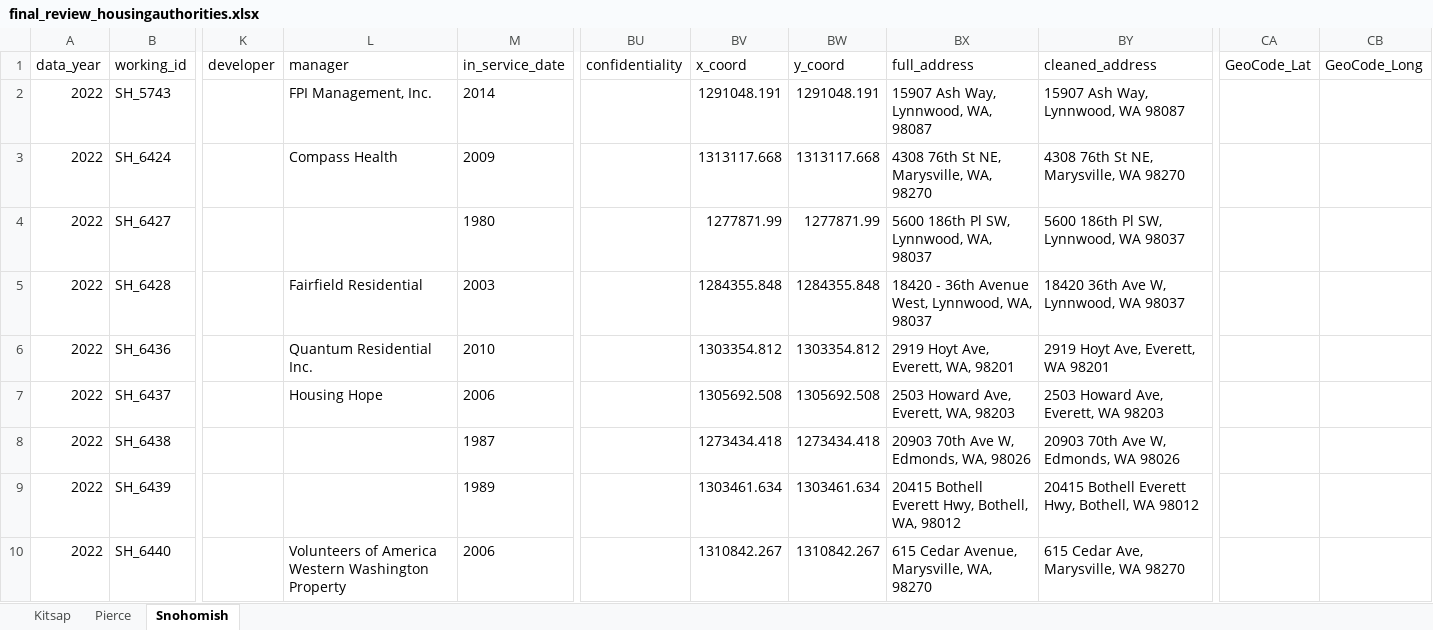
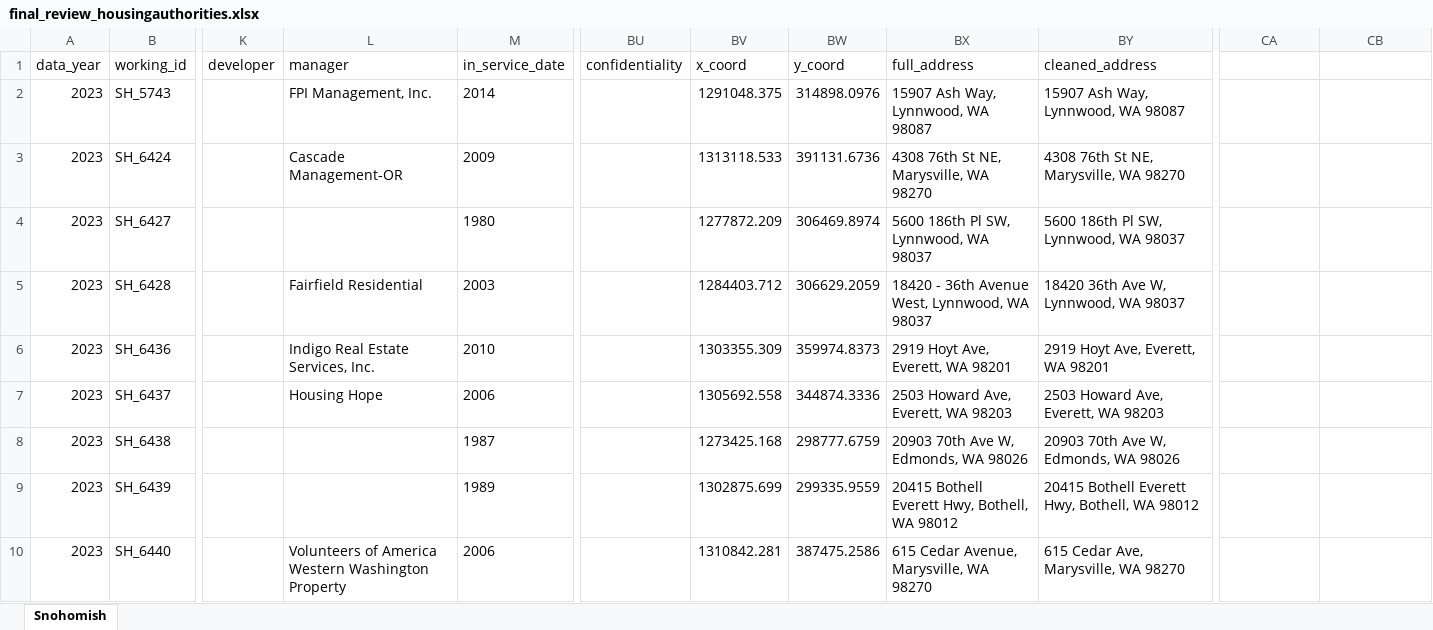
Before and after one commit to psrc/irhd, an Excel workbook: final_review_housingauthorities.xlsx, sheet Snohomish, drawn as a sheet; only a part is shown, gaps mark what is left out; values as stored, in another font and other column widths than the file's, no borders; the diff covers the shown part only; the diff names each change by its address in the sheet, - before the commit and + after, or states it on an @@ line.

```diff
--- a/final_review_housingauthorities.xlsx (sheet Snohomish)
+++ b/final_review_housingauthorities.xlsx (sheet Snohomish)
-sheet tab: Kitsap
-sheet tab: Pierce
-CA1: GeoCode_Lat
+CA1: (empty)
-CB1: GeoCode_Long
+CB1: (empty)
-A2:A10 (data_year): 2022
+A2:A10 (data_year): 2023
-BV2 (x_coord): 1291048.191
+BV2 (x_coord): 1291048.375
-BW2 (y_coord): 1291048.191
+BW2 (y_coord): 314898.0976
-BX2 (full_address): 15907 Ash Way, Lynnwood, WA, 98087
+BX2 (full_address): 15907 Ash Way, Lynnwood, WA 98087
-L3 (manager): Compass Health
+L3 (manager): Cascade Management-OR
-BV3 (x_coord): 1313117.668
+BV3 (x_coord): 1313118.533
-BW3 (y_coord): 1313117.668
+BW3 (y_coord): 391131.6736
-BX3 (full_address): 4308 76th St NE, Marysville, WA, 98270
+BX3 (full_address): 4308 76th St NE, Marysville, WA 98270
-BV4 (x_coord): 1277871.99
+BV4 (x_coord): 1277872.209
-BW4 (y_coord): 1277871.99
+BW4 (y_coord): 306469.8974
-BX4 (full_address): 5600 186th Pl SW, Lynnwood, WA, 98037
+BX4 (full_address): 5600 186th Pl SW, Lynnwood, WA 98037
-BV5 (x_coord): 1284355.848
+BV5 (x_coord): 1284403.712
-BW5 (y_coord): 1284355.848
+BW5 (y_coord): 306629.2059
-BX5 (full_address): 18420 - 36th Avenue West, Lynnwood, WA, 98037
+BX5 (full_address): 18420 - 36th Avenue West, Lynnwood, WA 98037
-L6 (manager): Quantum Residential Inc.
+L6 (manager): Indigo Real Estate Services, Inc.
-BV6 (x_coord): 1303354.812
+BV6 (x_coord): 1303355.309
-BW6 (y_coord): 1303354.812
+BW6 (y_coord): 359974.8373
-BX6 (full_address): 2919 Hoyt Ave, Everett, WA, 98201
+BX6 (full_address): 2919 Hoyt Ave, Everett, WA 98201
-BV7 (x_coord): 1305692.508
+BV7 (x_coord): 1305692.558
-BW7 (y_coord): 1305692.508
+BW7 (y_coord): 344874.3336
-BX7 (full_address): 2503 Howard Ave, Everett, WA, 98203
+BX7 (full_address): 2503 Howard Ave, Everett, WA 98203
-BV8 (x_coord): 1273434.418
+BV8 (x_coord): 1273425.168
-BW8 (y_coord): 1273434.418
+BW8 (y_coord): 298777.6759
-BX8 (full_address): 20903 70th Ave W, Edmonds, WA, 98026
+BX8 (full_address): 20903 70th Ave W, Edmonds, WA 98026
-BV9 (x_coord): 1303461.634
+BV9 (x_coord): 1302875.699
-BW9 (y_coord): 1303461.634
+BW9 (y_coord): 299335.9559
-BX9 (full_address): 20415 Bothell Everett Hwy, Bothell, WA, 98012
+BX9 (full_address): 20415 Bothell Everett Hwy, Bothell, WA 98012
-BV10 (x_coord): 1310842.267
+BV10 (x_coord): 1310842.281
-BW10 (y_coord): 1310842.267
+BW10 (y_coord): 387475.2586
-BX10 (full_address): 615 Cedar Avenue, Marysville, WA, 98270
+BX10 (full_address): 615 Cedar Avenue, Marysville, WA 98270
```
Also changed, not shown: 3 added rows and 973 edited cells elsewhere in this sheet, 7 other files.
